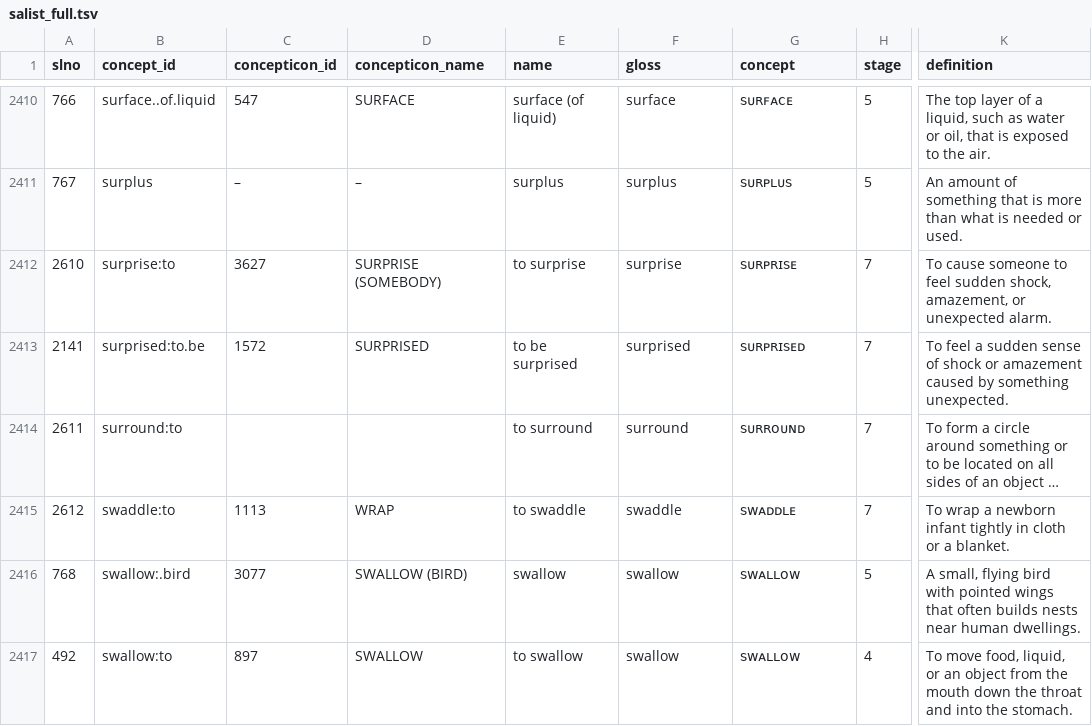
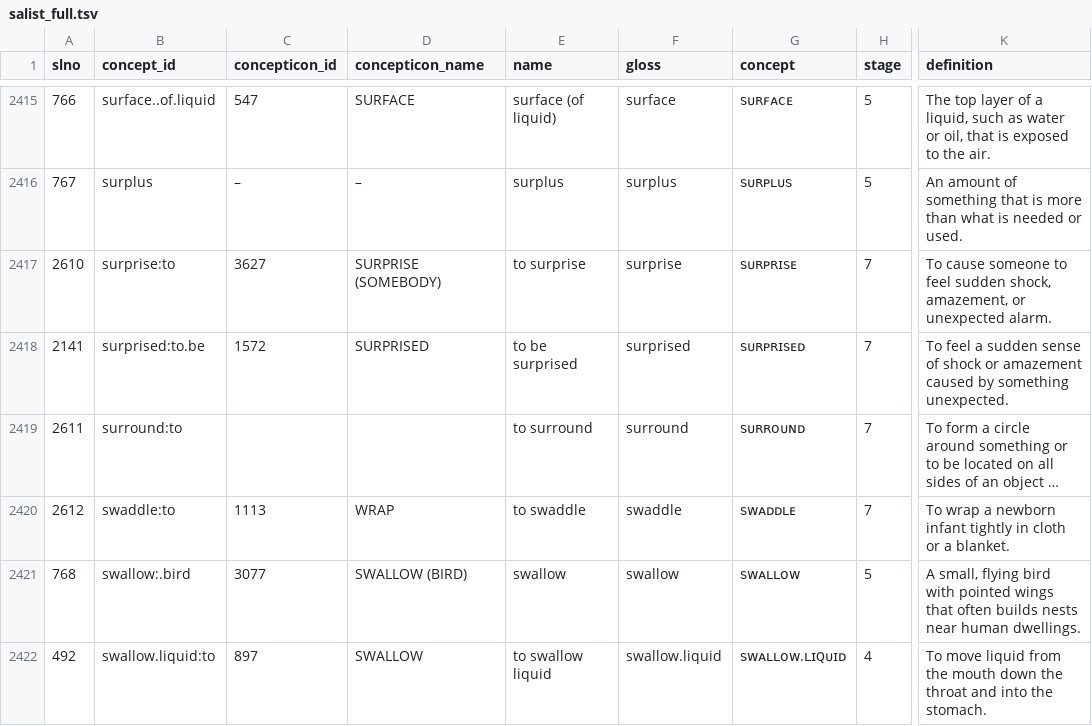
Before and after one commit to patkaiist/salist, a TSV file: lists/salist_full.tsv, drawn as a sheet; only a part is shown, gaps mark what is left out; long unchanged cells end in …; addresses are those after the commit; the diff covers the shown part only; the diff names each change by its address in the sheet, - before the commit and + after, or states it on an @@ line.

```diff
--- a/lists/salist_full.tsv
+++ b/lists/salist_full.tsv
-B2422 (concept_id): swallow:to
+B2422 (concept_id): swallow.liquid:to
-E2422 (name): to swallow
+E2422 (name): to swallow liquid
-F2422 (gloss): swallow
+F2422 (gloss): swallow.liquid
-G2422 (concept): ꜱᴡᴀʟʟᴏᴡ
+G2422 (concept): ꜱᴡᴀʟʟᴏᴡ.ʟɪꞯᴜɪᴅ
-K2422 (definition): To move food, liquid, or an object from the…
+K2422 (definition): To move liquid from the…
```
Also changed, not shown: 7 added rows, 1 removed row and 51 edited cells elsewhere in this file, lists/salist_1000.tsv, lists/salist_350.tsv, 1 other file.
